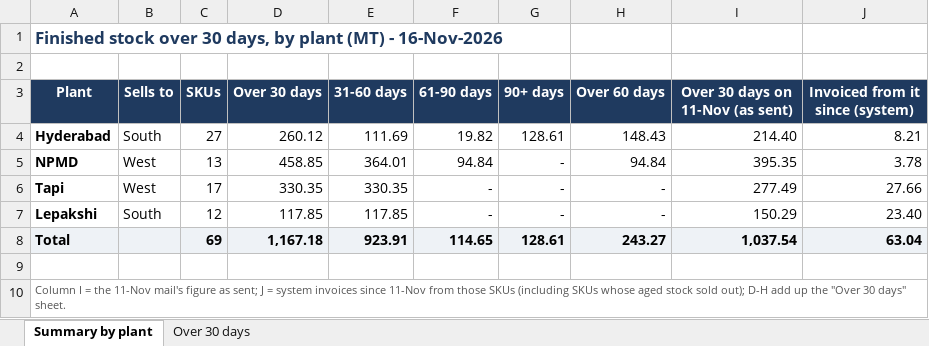
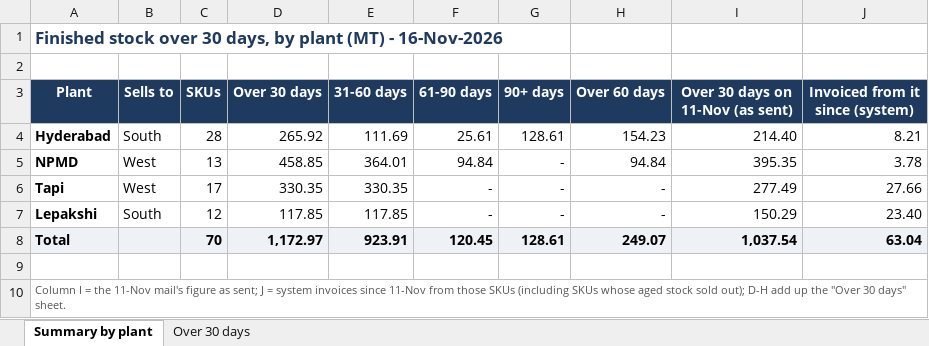
Before and after one commit to PB-TMT-ai/jsw-pipes-inventory, an Excel workbook: reports/FG-Over-30-Days-2026-11-16.xlsx, sheet Summary by plant, drawn as a sheet; values as stored, in another font and other column widths than the file's, no borders; the diff names each change by its address in the sheet, - before the commit and + after, or states it on an @@ line.

```diff
--- a/reports/FG-Over-30-Days-2026-11-16.xlsx (sheet Summary by plant)
+++ b/reports/FG-Over-30-Days-2026-11-16.xlsx (sheet Summary by plant)
-C4 (SKUs): 27
+C4 (SKUs): 28
-D4 (Over 30 days): 260.12
+D4 (Over 30 days): 265.92
-F4 (61-90 days): 19.82
+F4 (61-90 days): 25.61
-H4 (Over 60 days): 148.43
+H4 (Over 60 days): 154.23
-C8 (SKUs): 69
+C8 (SKUs): 70
-D8 (Over 30 days): 1,167.18
+D8 (Over 30 days): 1,172.97
-F8 (61-90 days): 114.65
+F8 (61-90 days): 120.45
-H8 (Over 60 days): 243.27
+H8 (Over 60 days): 249.07
```
Also changed, not shown: sheet Over 30 days, formulas that keep their value, reports/FG-Ageing-Calibrated-2026-11-16.xlsx, 2 other files.
